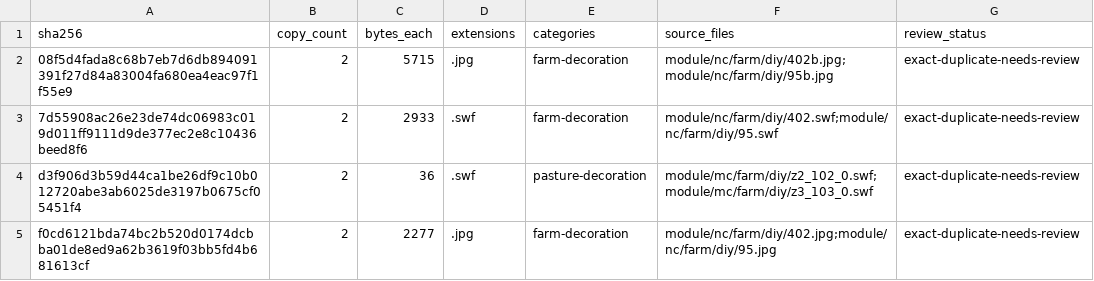
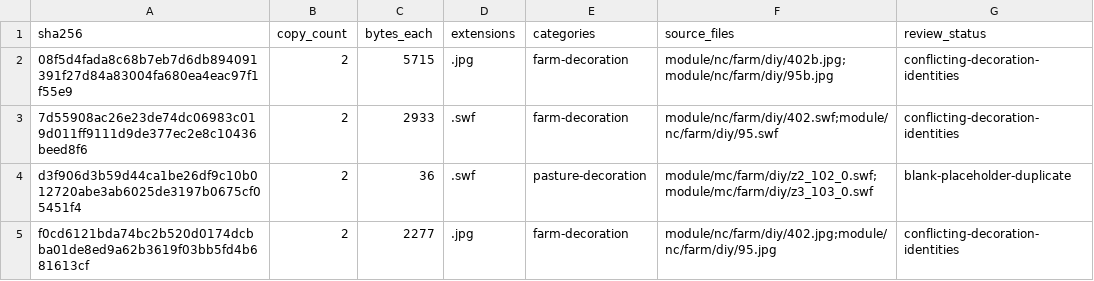
Before and after one commit to grandtiny/party-games, a CSV file: docs/manor-assets/duplicates.csv, drawn as a sheet.

```diff
--- a/docs/manor-assets/duplicates.csv
+++ b/docs/manor-assets/duplicates.csv
@@ -1,5 +1,5 @@
 "sha256","copy_count","bytes_each","extensions","categories","source_files","review_status"
-"08f5d4fada8c68b7eb7d6db894091391f27d84a83004fa680ea4eac97f1f55e9","2","5715",".jpg","farm-decoration","module/nc/farm/diy/402b.jpg;module/nc/farm/diy/95b.jpg","exact-duplicate-needs-review"
-"7d55908ac26e23de74dc06983c019d011ff9111d9de377ec2e8c10436beed8f6","2","2933",".swf","farm-decoration","module/nc/farm/diy/402.swf;module/nc/farm/diy/95.swf","exact-duplicate-needs-review"
-"d3f906d3b59d44ca1be26df9c10b012720abe3ab6025de3197b0675cf05451f4","2","36",".swf","pasture-decoration","module/mc/farm/diy/z2_102_0.swf;module/mc/farm/diy/z3_103_0.swf","exact-duplicate-needs-review"
-"f0cd6121bda74bc2b520d0174dcbba01de8ed9a62b3619f03bb5fd4b681613cf","2","2277",".jpg","farm-decoration","module/nc/farm/diy/402.jpg;module/nc/farm/diy/95.jpg","exact-duplicate-needs-review"
+"08f5d4fada8c68b7eb7d6db894091391f27d84a83004fa680ea4eac97f1f55e9","2","5715",".jpg","farm-decoration","module/nc/farm/diy/402b.jpg;module/nc/farm/diy/95b.jpg","conflicting-decoration-identities"
+"7d55908ac26e23de74dc06983c019d011ff9111d9de377ec2e8c10436beed8f6","2","2933",".swf","farm-decoration","module/nc/farm/diy/402.swf;module/nc/farm/diy/95.swf","conflicting-decoration-identities"
+"d3f906d3b59d44ca1be26df9c10b012720abe3ab6025de3197b0675cf05451f4","2","36",".swf","pasture-decoration","module/mc/farm/diy/z2_102_0.swf;module/mc/farm/diy/z3_103_0.swf","blank-placeholder-duplicate"
+"f0cd6121bda74bc2b520d0174dcbba01de8ed9a62b3619f03bb5fd4b681613cf","2","2277",".jpg","farm-decoration","module/nc/farm/diy/402.jpg;module/nc/farm/diy/95.jpg","conflicting-decoration-identities"
```
Also changed, not shown: docs/manor-assets/current-duplicates.csv, docs/manor-assets/decorations.csv, 3 other files.
